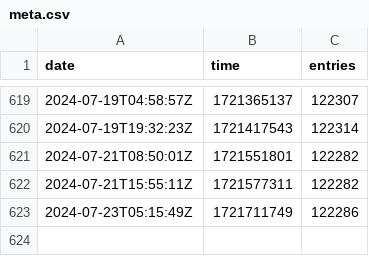
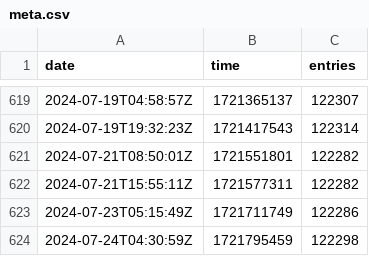
Before and after one commit to rhcarvalho/cedict, a CSV file: meta.csv, drawn as a sheet; only a part is shown, gaps mark what is left out; the diff names each change by its address in the sheet, - before the commit and + after, or states it on an @@ line.

```diff
--- a/meta.csv
+++ b/meta.csv
+row 624: 2024-07-24T04:30:59Z | 1721795459 | 122298
```
Also changed, not shown: 1 other file.
